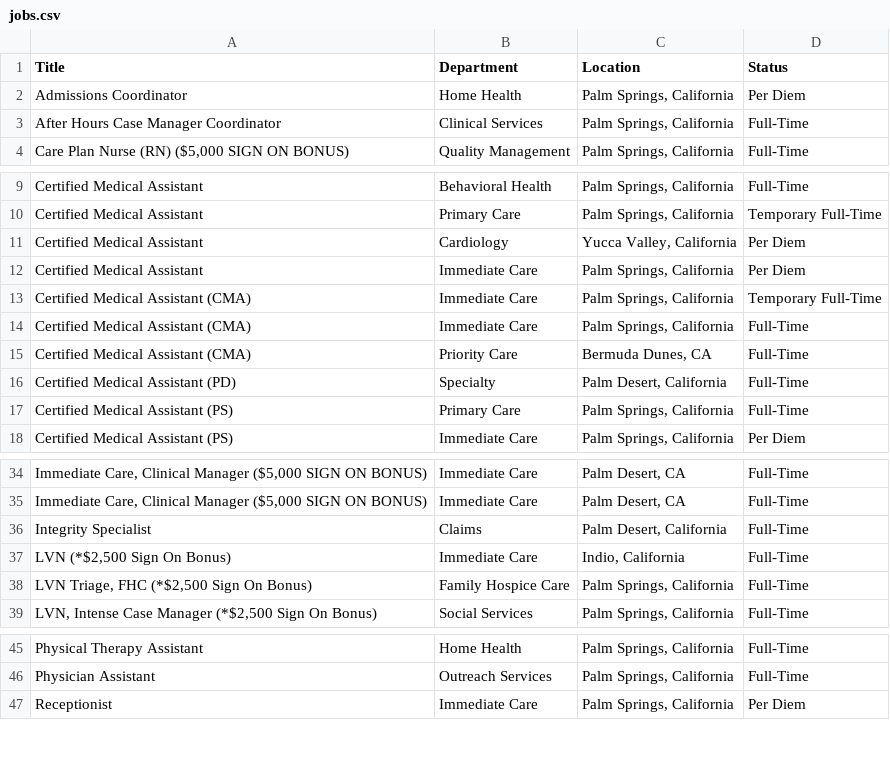
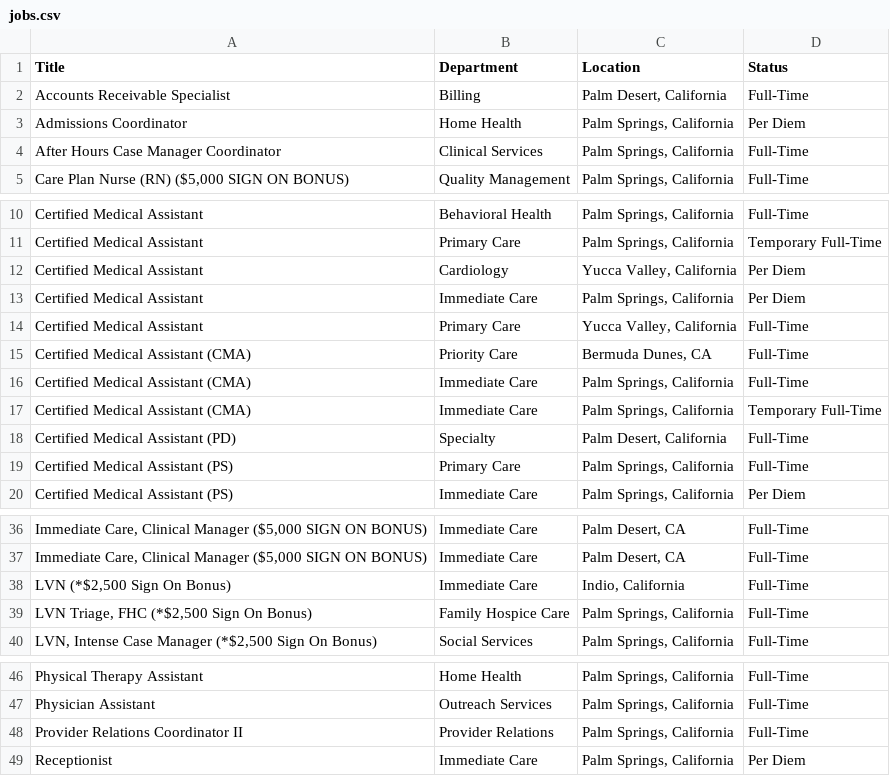
Before and after one commit to ryancheley/dohc_jobs, a CSV file: jobs.csv, drawn as a sheet; only a part is shown, gaps mark what is left out; removed rows and columns are numbered as before the commit, all else as after; the diff names each change by its address in the sheet, - before the commit and + after, or states it on an @@ line.

```diff
--- a/jobs.csv
+++ b/jobs.csv
+row 2: Accounts Receivable Specialist | Billing | Palm Desert, California | Full-Time
+row 14: Certified Medical Assistant | Primary Care | Yucca Valley, California | Full-Time
@@ row 14 moved to row 16: Certified Medical Assistant (CMA) @@
-row 36: Integrity Specialist | Claims | Palm Desert, California | Full-Time
+row 48: Provider Relations Coordinator II | Provider Relations | Palm Springs, California | Full-Time
```
